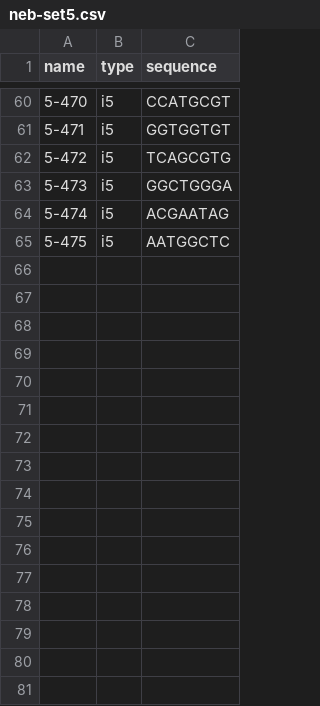
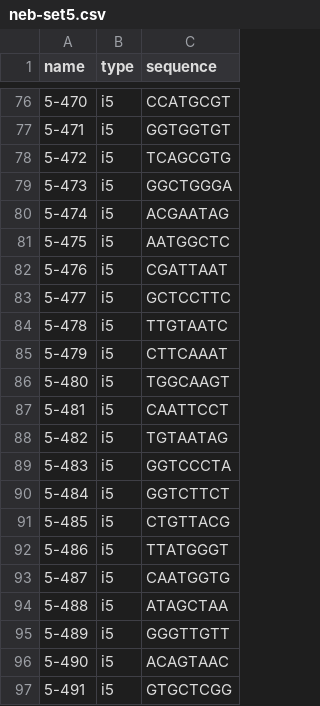
Before and after one commit to brocklab/clonmapper-sequencing, a CSV file: neb-set5.csv, drawn as a sheet; only a part is shown, gaps mark what is left out; the diff covers the shown part only; the diff names each change by its address in the sheet, - before the commit and + after, or states it on an @@ line.

```diff
--- a/neb-set5.csv
+++ b/neb-set5.csv
+row 82: 5-476 | i5 | CGATTAAT
+row 83: 5-477 | i5 | GCTCCTTC
+row 84: 5-478 | i5 | TTGTAATC
+row 85: 5-479 | i5 | CTTCAAAT
+row 86: 5-480 | i5 | TGGCAAGT
+row 87: 5-481 | i5 | CAATTCCT
+row 88: 5-482 | i5 | TGTAATAG
+row 89: 5-483 | i5 | GGTCCCTA
+row 90: 5-484 | i5 | GGTCTTCT
+row 91: 5-485 | i5 | CTGTTACG
+row 92: 5-486 | i5 | TTATGGGT
+row 93: 5-487 | i5 | CAATGGTG
+row 94: 5-488 | i5 | ATAGCTAA
+row 95: 5-489 | i5 | GGGTTGTT
+row 96: 5-490 | i5 | ACAGTAAC
+row 97: 5-491 | i5 | GTGCTCGG
```
Also changed, not shown: 16 added rows elsewhere in this file, pairings.csv.
